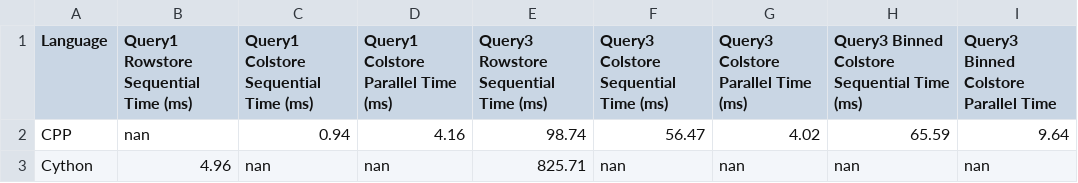
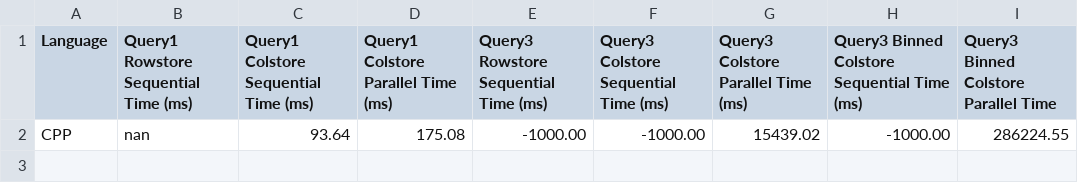
Before and after one commit to David-Durst/nba_queries, a CSV file: timing.csv, drawn as a sheet.

```diff
--- a/timing.csv
+++ b/timing.csv
@@ -1,3 +1,2 @@
 Language,Query1 Rowstore Sequential Time (ms),Query1 Colstore Sequential Time (ms),Query1 Colstore Parallel Time (ms),Query3 Rowstore Sequential Time (ms),Query3 Colstore Sequential Time (ms),Query3 Colstore Parallel Time (ms),Query3 Binned Colstore Sequential Time (ms),Query3 Binned Colstore Parallel Time
-CPP,nan,0.94,4.16,98.74,56.47,4.02,65.59,9.64
-Cython,4.96,nan,nan,825.71,nan,nan,nan,nan
+CPP,nan,93.64,175.08,-1000.00,-1000.00,15439.02,-1000.00,286224.55
```
Also changed, not shown: 5 other files.
